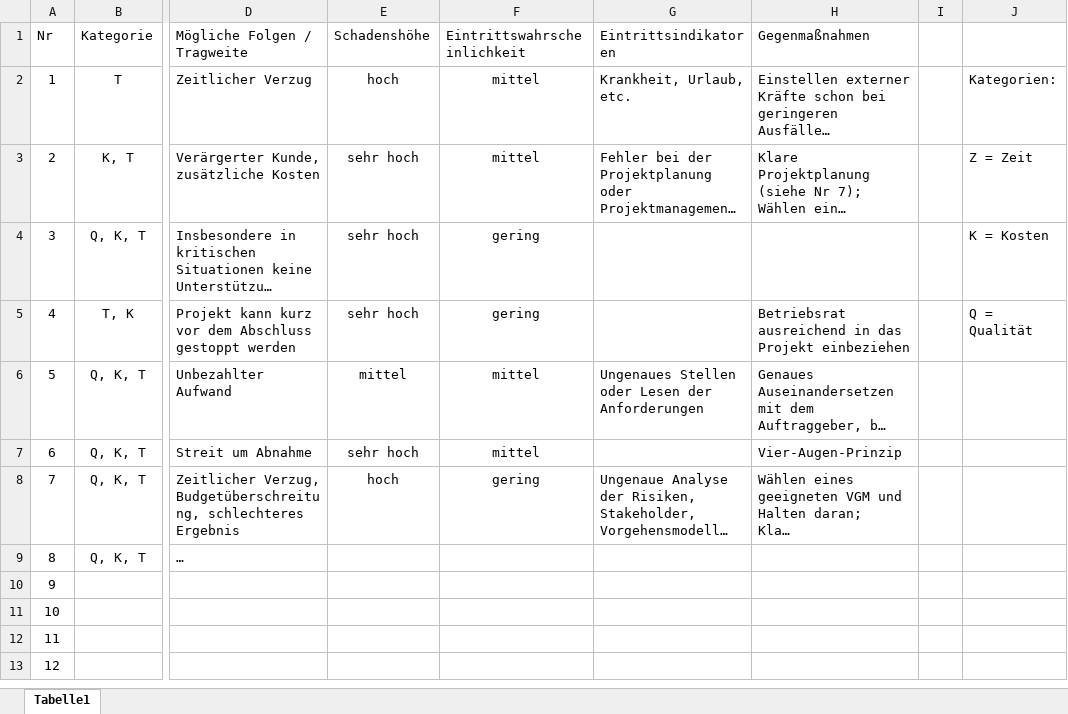
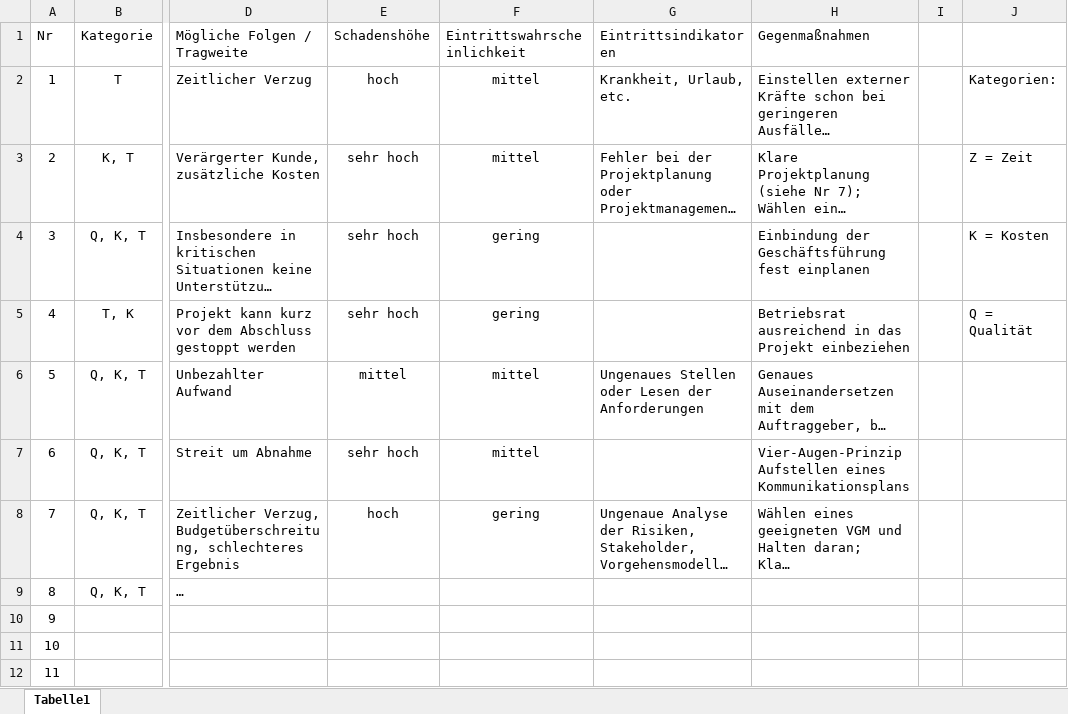
Before and after one commit to robin2810/itpm_fallstudie, an Excel workbook: ergebnisse/phase_1/Risikoanalyse.xlsx, sheet Tabelle1, drawn as a sheet; only a part is shown, gaps mark what is left out; the shorter side is filled out with more unchanged rows; long unchanged cells end in …; values as stored, in another font and other column widths than the file's, no borders; table styles not drawn; ↵ is a line break in a cell; the diff names each change by its address in the sheet, - before the commit and + after, or states it on an @@ line.

```diff
--- a/ergebnisse/phase_1/Risikoanalyse.xlsx (sheet Tabelle1)
+++ b/ergebnisse/phase_1/Risikoanalyse.xlsx (sheet Tabelle1)
-H4 (Gegenmaßnahmen): (empty)
+H4 (Gegenmaßnahmen): Einbindung der Geschäftsführung fest einplanen
-H7 (Gegenmaßnahmen): Vier-Augen-Prinzip
+H7 (Gegenmaßnahmen): Vier-Augen-Prinzip ↵ Aufstellen eines Kommunikationsplans
```
Also changed, not shown: 1 other file.
